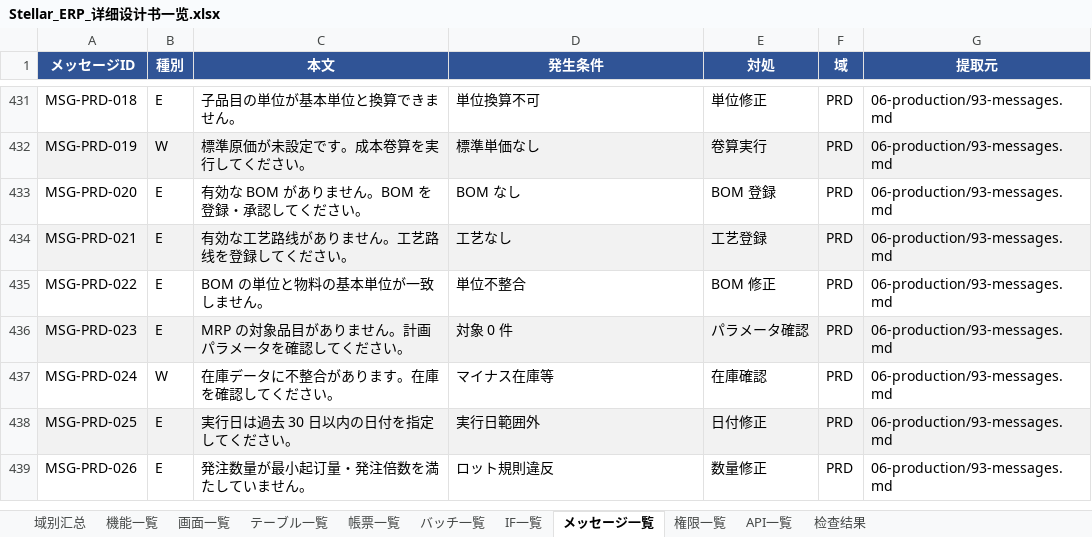
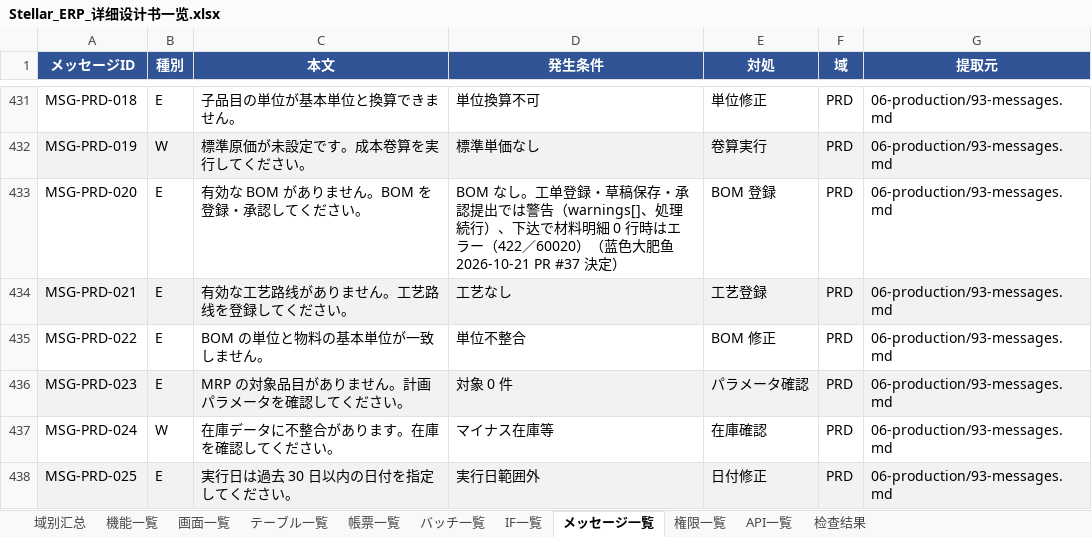
Before and after one commit to Akarin7784/stellar-erp, an Excel workbook: docs/design/20-matrix/Stellar_ERP_详细设计书一览.xlsx, sheet メッセージ一覧, drawn as a sheet; only a part is shown, gaps mark what is left out; the shorter side is filled out with more unchanged rows; values as stored, in another font and other column widths than the file's, no borders; the diff names each change by its address in the sheet, - before the commit and + after, or states it on an @@ line.

```diff
--- a/docs/design/20-matrix/Stellar_ERP_详细设计书一览.xlsx (sheet メッセージ一覧)
+++ b/docs/design/20-matrix/Stellar_ERP_详细设计书一览.xlsx (sheet メッセージ一覧)
-D433 (発生条件): BOM なし
+D433 (発生条件): BOM なし。工单登録・草稿保存・承認提出では警告（warnings[]、処理続行）、下达で材料明細 0 行時はエラー（422／60020）（蓝色大肥鱼 2026-10-21 PR #37 決定）
```
Also changed, not shown: sheet API一覧, 25 other files.
